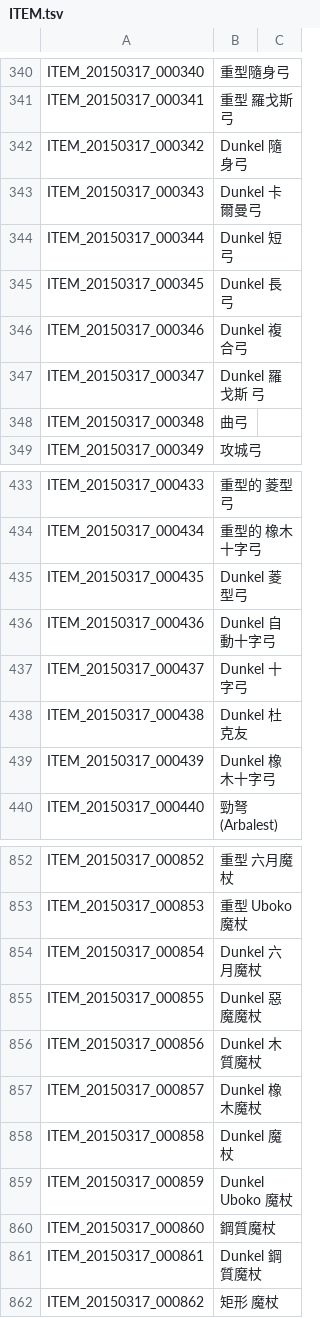
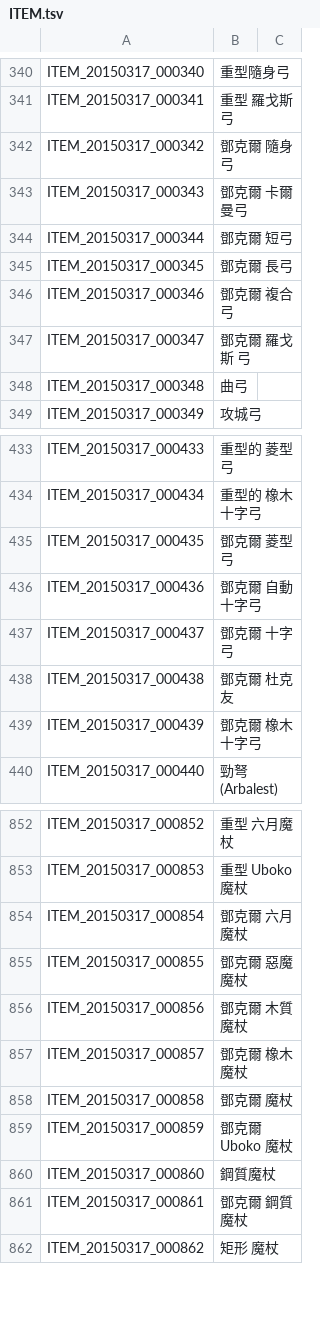
Before and after one commit to Meowurs/TreeOfSaviorChineseTraditional, a TSV file: ITEM.tsv, drawn as a sheet; only a part is shown, gaps mark what is left out; the diff covers the shown part only.

Commit message:
Dunkel -> 鄧克爾

```diff
--- a/ITEM.tsv
+++ b/ITEM.tsv
@@ -341,8 +341,8 @@ ITEM_20150317_000340	重型隨身弓
 ITEM_20150317_000341	重型 羅戈斯 弓
-ITEM_20150317_000342	Dunkel 隨身弓
-ITEM_20150317_000343	Dunkel 卡爾曼弓
-ITEM_20150317_000344	Dunkel 短弓
-ITEM_20150317_000345	Dunkel 長弓
-ITEM_20150317_000346	Dunkel 複合弓
-ITEM_20150317_000347	Dunkel 羅戈斯 弓
+ITEM_20150317_000342	鄧克爾 隨身弓
+ITEM_20150317_000343	鄧克爾 卡爾曼弓
+ITEM_20150317_000344	鄧克爾 短弓
+ITEM_20150317_000345	鄧克爾 長弓
+ITEM_20150317_000346	鄧克爾 複合弓
+ITEM_20150317_000347	鄧克爾 羅戈斯 弓
 ITEM_20150317_000348	曲弓
@@ -434,7 +434,7 @@ ITEM_20150317_000433	重型的 菱型弓
 ITEM_20150317_000434	重型的 橡木十字弓
-ITEM_20150317_000435	Dunkel 菱型弓
-ITEM_20150317_000436	Dunkel 自動十字弓
-ITEM_20150317_000437	Dunkel 十字弓
-ITEM_20150317_000438	Dunkel 杜克友
-ITEM_20150317_000439	Dunkel 橡木十字弓
+ITEM_20150317_000435	鄧克爾 菱型弓
+ITEM_20150317_000436	鄧克爾 自動十字弓
+ITEM_20150317_000437	鄧克爾 十字弓
+ITEM_20150317_000438	鄧克爾 杜克友
+ITEM_20150317_000439	鄧克爾 橡木十字弓
 ITEM_20150317_000440	勁弩(Arbalest)
@@ -853,10 +853,10 @@ ITEM_20150317_000852	重型 六月魔杖
 ITEM_20150317_000853	重型 Uboko 魔杖
-ITEM_20150317_000854	Dunkel 六月魔杖
-ITEM_20150317_000855	Dunkel 惡魔魔杖
-ITEM_20150317_000856	Dunkel 木質魔杖
-ITEM_20150317_000857	Dunkel 橡木魔杖
-ITEM_20150317_000858	Dunkel 魔杖
-ITEM_20150317_000859	Dunkel Uboko 魔杖
+ITEM_20150317_000854	鄧克爾 六月魔杖
+ITEM_20150317_000855	鄧克爾 惡魔魔杖
+ITEM_20150317_000856	鄧克爾 木質魔杖
+ITEM_20150317_000857	鄧克爾 橡木魔杖
+ITEM_20150317_000858	鄧克爾 魔杖
+ITEM_20150317_000859	鄧克爾 Uboko 魔杖
 ITEM_20150317_000860	鋼質魔杖
-ITEM_20150317_000861	Dunkel 鋼質魔杖
+ITEM_20150317_000861	鄧克爾 鋼質魔杖
 ITEM_20150317_000862	矩形 魔杖
```
Also changed, not shown: 59 edited cells elsewhere in this file.
